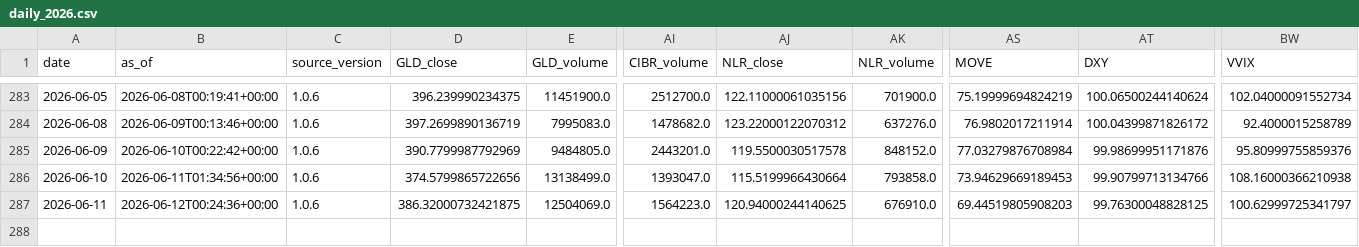
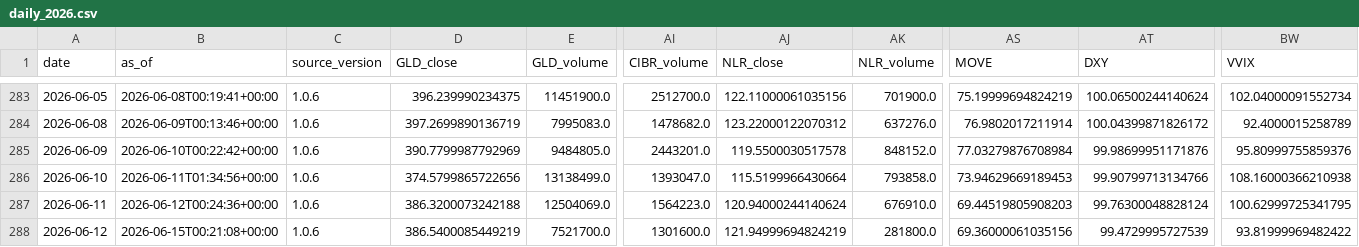
Before and after one commit to daifulee/invictus-data, a CSV file: data/daily_2026.csv, drawn as a sheet; only a part is shown, gaps mark what is left out; rows hold the shown columns only; the diff names each change by its address in the sheet, - before the commit and + after, or states it on an @@ line.

Commit message:
daily: 2026-06-15 data update [skip ci]

```diff
--- a/data/daily_2026.csv
+++ b/data/daily_2026.csv
-D287 (GLD_close): 386.32000732421875
+D287 (GLD_close): 386.3200073242188
-AJ287 (NLR_close): 120.94000244140625
+AJ287 (NLR_close): 120.94000244140624
-AT287 (DXY): 99.76300048828125
+AT287 (DXY): 99.76300048828124
-BW287 (VVIX): 100.62999725341797
+BW287 (VVIX): 100.62999725341795
+row 288: 2026-06-12 | 2026-06-15T00:21:08+00:00 | 1.0.6 | 386.5400085449219 | 7521700.0 | 1301600.0 | 121.94999694824219 | 281800.0 | 69.36000061035156 | 99.4729995727539 | 93.81999969482422
```
Also changed, not shown: 1 other file.
